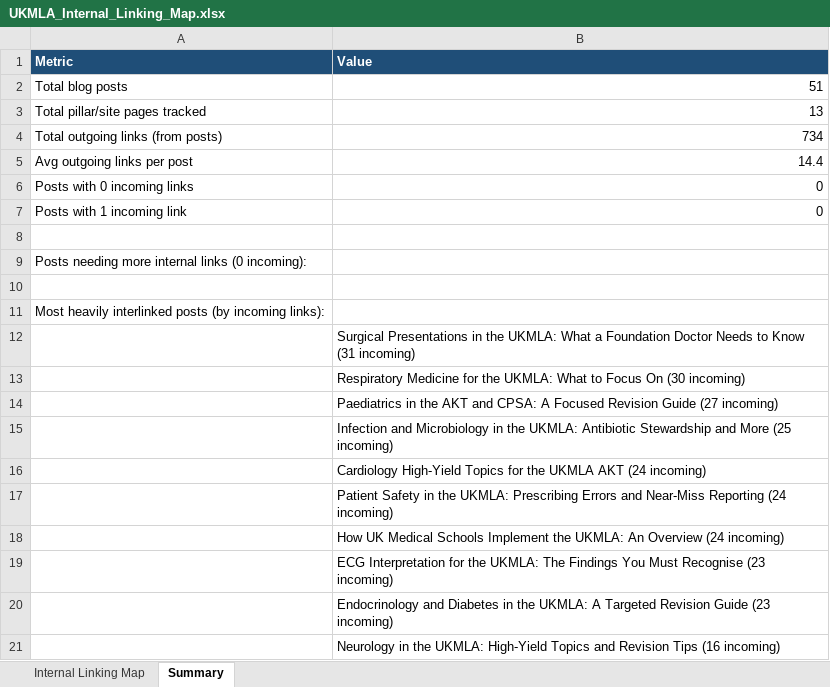
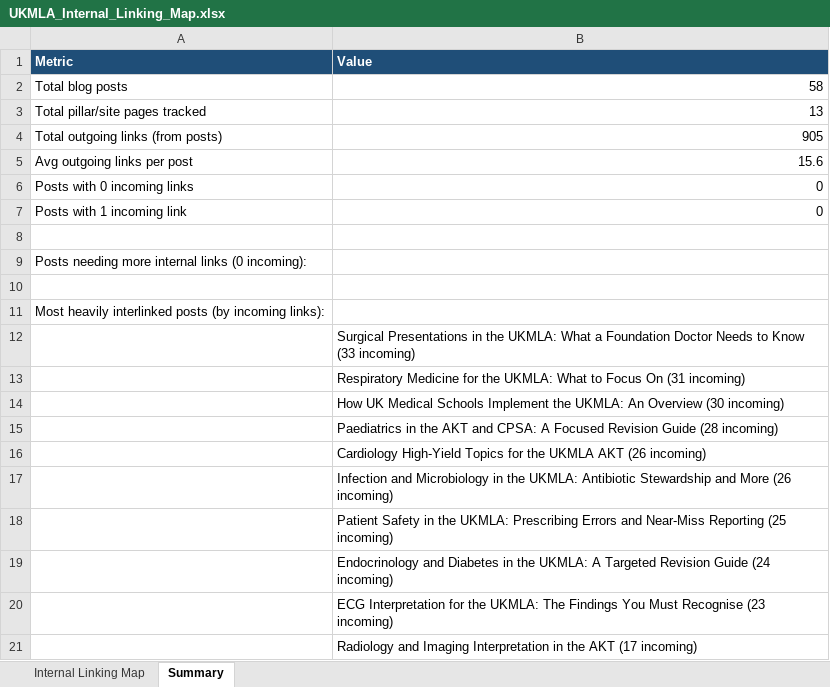
Before and after one commit to Aishwarya2305uk/UKMLA, an Excel workbook: UKMLA_Internal_Linking_Map.xlsx, sheet Summary, drawn as a sheet; values as stored, in another font and other column widths than the file's, no borders; removed rows and columns are numbered as before the commit, all else as after; the diff names each change by its address in the sheet, - before the commit and + after, or states it on an @@ line.

```diff
--- a/UKMLA_Internal_Linking_Map.xlsx (sheet Summary)
+++ b/UKMLA_Internal_Linking_Map.xlsx (sheet Summary)
-B2 (Value): 51
+B2 (Value): 58
-B4 (Value): 734
+B4 (Value): 905
-B5 (Value): 14.4
+B5 (Value): 15.6
-B12 (Value): …to Know (31 incoming)
+B12 (Value): …to Know (33 incoming)
-B13 (Value): …Focus On (30 incoming)
+B13 (Value): …Focus On (31 incoming)
-B14 (Value): Paediatrics in the AKT and CPSA: A Focused Revision Guide (27 incoming)
+B14 (Value): How UK Medical Schools Implement the UKMLA: An Overview (30 incoming)
-B15 (Value): Infection and Microbiology in the UKMLA: Antibiotic Stewardship and More (25 incoming)
+B15 (Value): Paediatrics in the AKT and CPSA: A Focused Revision Guide (28 incoming)
-B16 (Value): …UKMLA AKT (24 incoming)
+B16 (Value): …UKMLA AKT (26 incoming)
-B17 (Value): Patient Safety in the UKMLA: Prescribing Errors and Near-Miss Reporting (24 incoming)
+B17 (Value): Infection and Microbiology in the UKMLA: Antibiotic Stewardship and More (26 incoming)
-B18 (Value): How UK Medical Schools Implement the UKMLA: An Overview (24 incoming)
+B18 (Value): Patient Safety in the UKMLA: Prescribing Errors and Near-Miss Reporting (25 incoming)
+row 19:  | Endocrinology and Diabetes in the UKMLA: A Targeted Revision Guide (24 incoming)
-B21 (Value): Endocrinology and Diabetes in the UKMLA: A Targeted Revision Guide (23 incoming)
+B21 (Value): Radiology and Imaging Interpretation in the AKT (17 incoming)
-row 21:  | Neurology in the UKMLA: High-Yield Topics and Revision Tips (16 incoming)
```
Also changed, not shown: sheet Internal Linking Map, UKMLA_Keyword_Cluster_Sheet.xlsx, UKMLA_Posts_Registry.xlsx, 20 other files.
